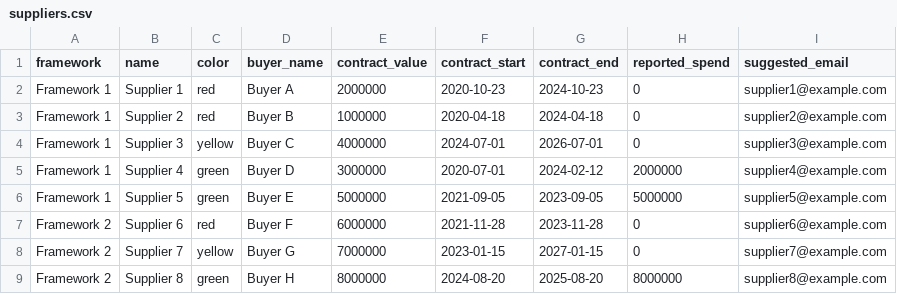
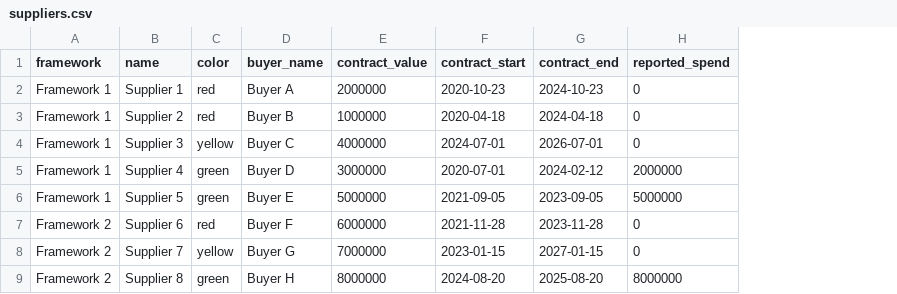
Before and after one commit to Crown-Commercial-Service/ccs-ai-examine, a CSV file: suppliers.csv, drawn as a sheet; the diff names each change by its address in the sheet, - before the commit and + after, or states it on an @@ line.

Commit message:
Remove email address from UI

```diff
--- a/suppliers.csv
+++ b/suppliers.csv
-column I (suggested_email), rows 2-9: supplier1@example.com | supplier2@example.com | supplier3@example.com | supplier4@example.com | supplier5@example.com | supplier6@example.com | supplier7@example.com | supplier8@example.com
```
Also changed, not shown: 1 other file.
